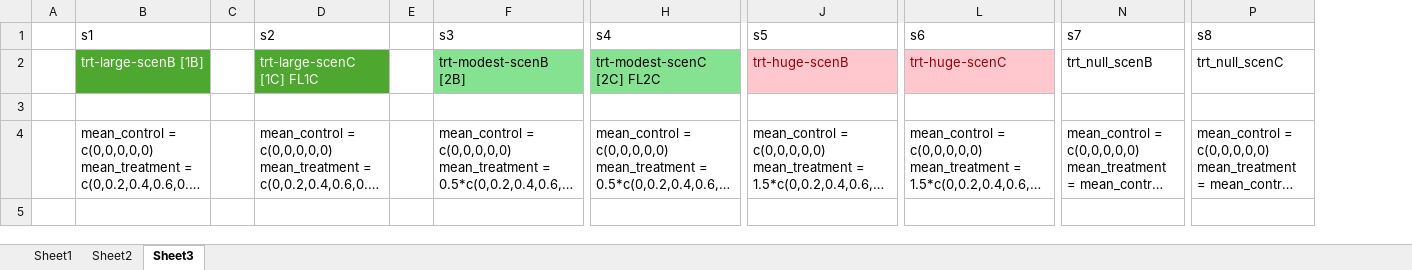
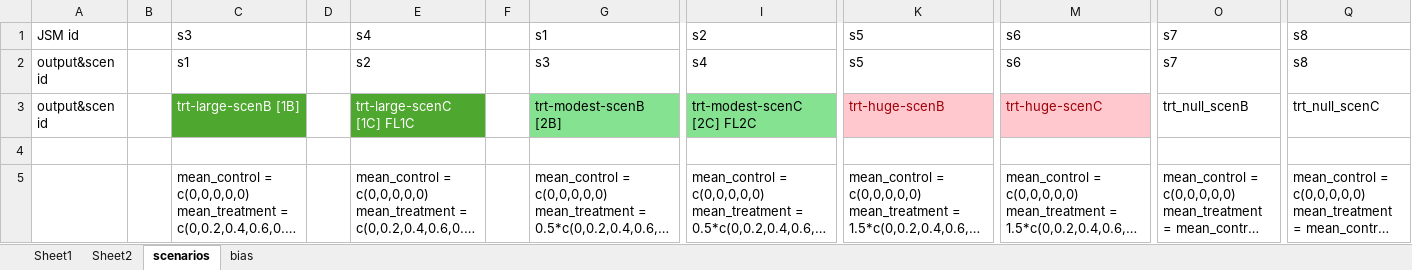
Before and after one commit to louisbingley1/PSS---share, an Excel workbook: Comparison/results.xlsx, sheet scenarios, drawn as a sheet; only a part is shown, gaps mark what is left out; long unchanged cells end in …; values as stored, in another font and other column widths than the file's, no borders; addresses are those after the commit; rows hold the shown columns only; the diff names each change by its address in the sheet, - before the commit and + after, or states it on an @@ line.

```diff
--- a/Comparison/results.xlsx (sheet scenarios)
+++ b/Comparison/results.xlsx (sheet scenarios)
-sheet tab: Sheet3
+sheet tab: scenarios
+sheet tab: bias
+column A, rows 2-3: output&scen id | output&scen id
+row 1: JSM id |  | s3 |  | s4 |  | s1 | s2 | s5 | s6 | s7 | s8
```
Also changed, not shown: charts or pictures, 5 other files.
